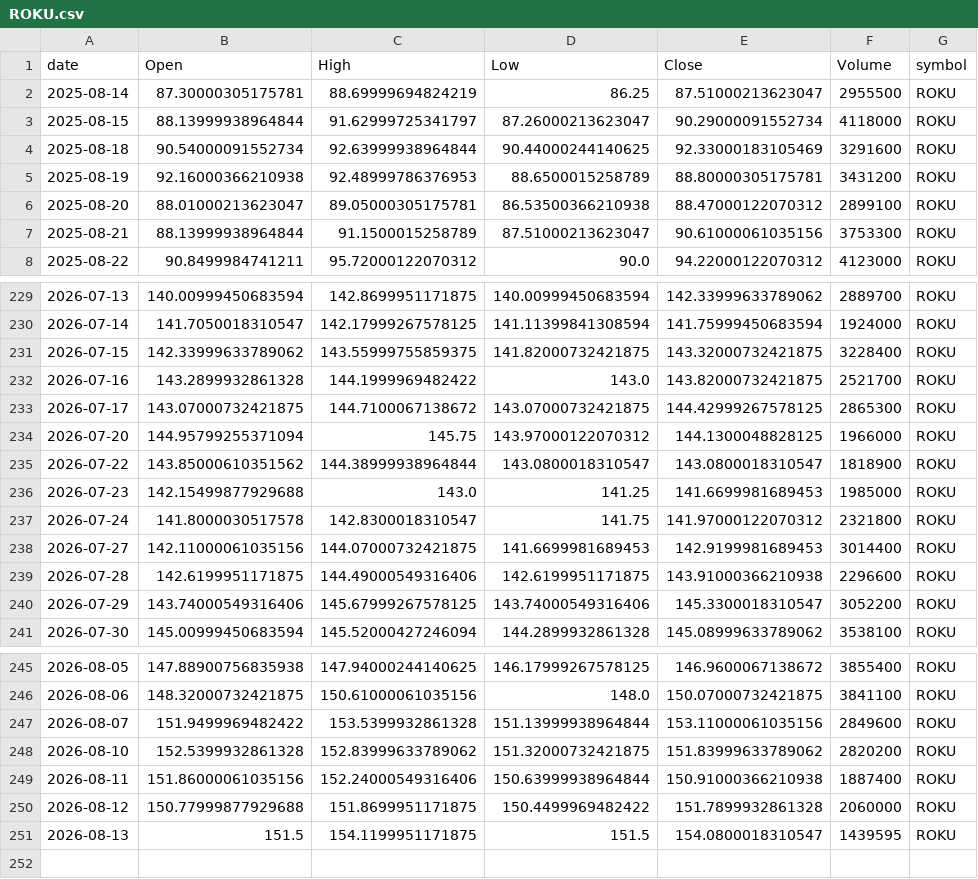
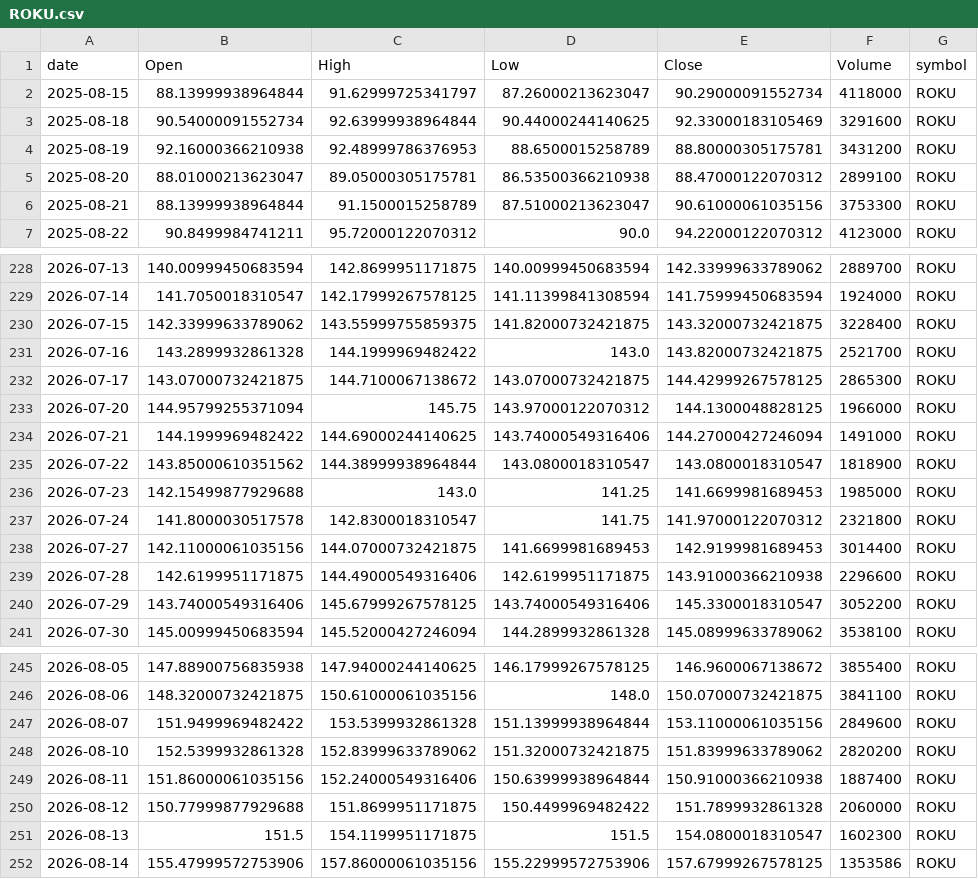
Before and after one commit to Warren27026/pipeline_collecte_donnees, a CSV file: data/ROKU.csv, drawn as a sheet; only a part is shown, gaps mark what is left out.

```diff
--- a/data/ROKU.csv
+++ b/data/ROKU.csv
@@ -1,3 +1,2 @@
 date,Open,High,Low,Close,Volume,symbol
-2025-08-14,87.30000305175781,88.69999694824219,86.25,87.51000213623047,2955500,ROKU
 2025-08-15,88.13999938964844,91.62999725341797,87.26000213623047,90.29000091552734,4118000,ROKU
@@ -234,2 +233,3 @@ date,Open,High,Low,Close,Volume,symbol
 2026-07-20,144.95799255371094,145.75,143.97000122070312,144.1300048828125,1966000,ROKU
+2026-07-21,144.1999969482422,144.69000244140625,143.74000549316406,144.27000427246094,1491000,ROKU
 2026-07-22,143.85000610351562,144.38999938964844,143.0800018310547,143.0800018310547,1818900,ROKU
@@ -250,2 +250,3 @@ date,Open,High,Low,Close,Volume,symbol
 2026-08-12,150.77999877929688,151.8699951171875,150.4499969482422,151.7899932861328,2060000,ROKU
-2026-08-13,151.5,154.1199951171875,151.5,154.0800018310547,1439595,ROKU
+2026-08-13,151.5,154.1199951171875,151.5,154.0800018310547,1602300,ROKU
+2026-08-14,155.47999572753906,157.86000061035156,155.22999572753906,157.67999267578125,1353586,ROKU
```
Also changed, not shown: data/IBM_features.csv, data/ROKU_features.csv, 53 other files.
